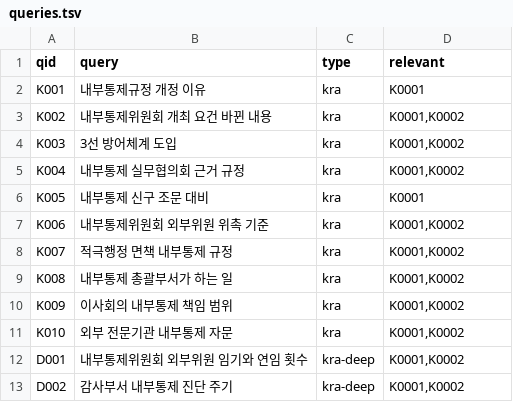
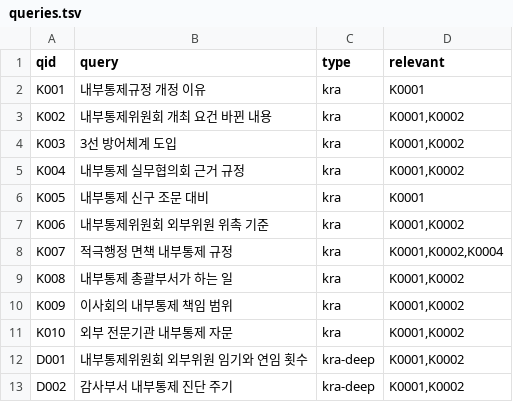
Before and after one commit to SeonggukJeong/kra-search, a TSV file: eval/kra/queries.tsv, drawn as a sheet; only a part is shown; the diff covers the shown part only.

```diff
--- a/eval/kra/queries.tsv
+++ b/eval/kra/queries.tsv
@@ -7,3 +7,3 @@ K005	내부통제 신구 조문 대비	kra	K0001
 K006	내부통제위원회 외부위원 위촉 기준	kra	K0001,K0002
-K007	적극행정 면책 내부통제 규정	kra	K0001,K0002
+K007	적극행정 면책 내부통제 규정	kra	K0001,K0002,K0004
 K008	내부통제 총괄부서가 하는 일	kra	K0001,K0002
```
Also changed, not shown: 18 added rows and 3 edited cells elsewhere in this file, 4 other files.
